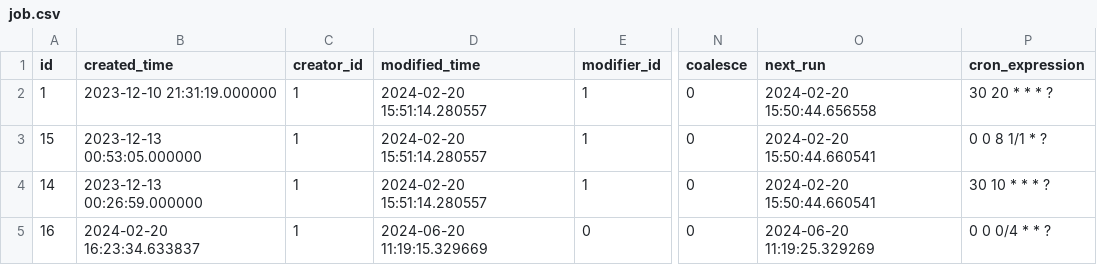
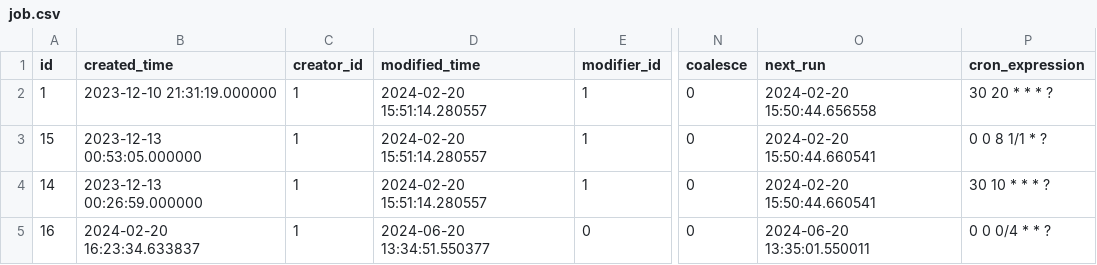
Before and after one commit to saajnn/hipy-server, a CSV file: app/db/init_data/job.csv, drawn as a sheet; only a part is shown, gaps mark what is left out; the diff names each change by its address in the sheet, - before the commit and + after, or states it on an @@ line.

```diff
--- a/app/db/init_data/job.csv
+++ b/app/db/init_data/job.csv
-D5 (modified_time): 2024-06-20 11:19:15.329669
+D5 (modified_time): 2024-06-20 13:34:51.550377
-O5 (next_run): 2024-06-20 11:19:25.329269
+O5 (next_run): 2024-06-20 13:35:01.550011
```
Also changed, not shown: app/db/init_data/vod_rules.csv, 7 other files.
